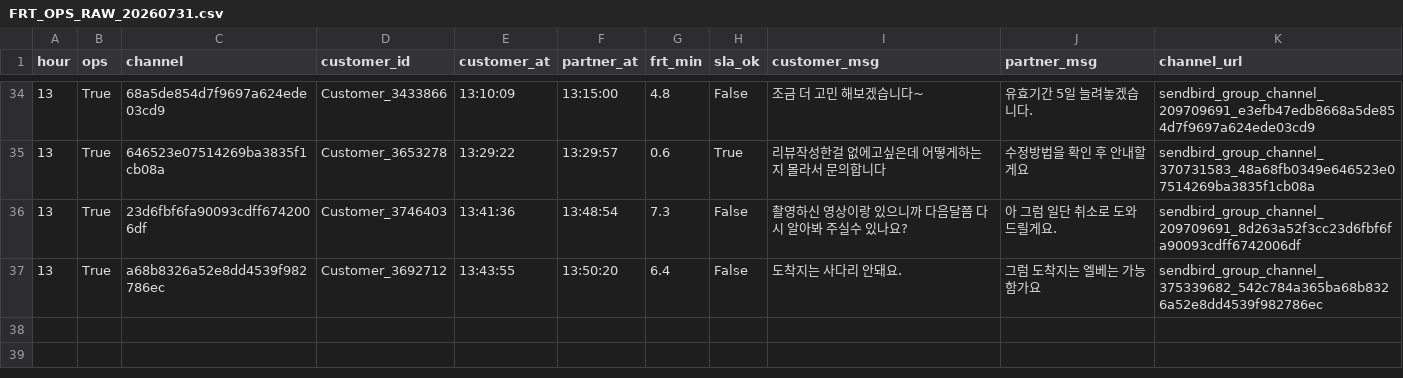
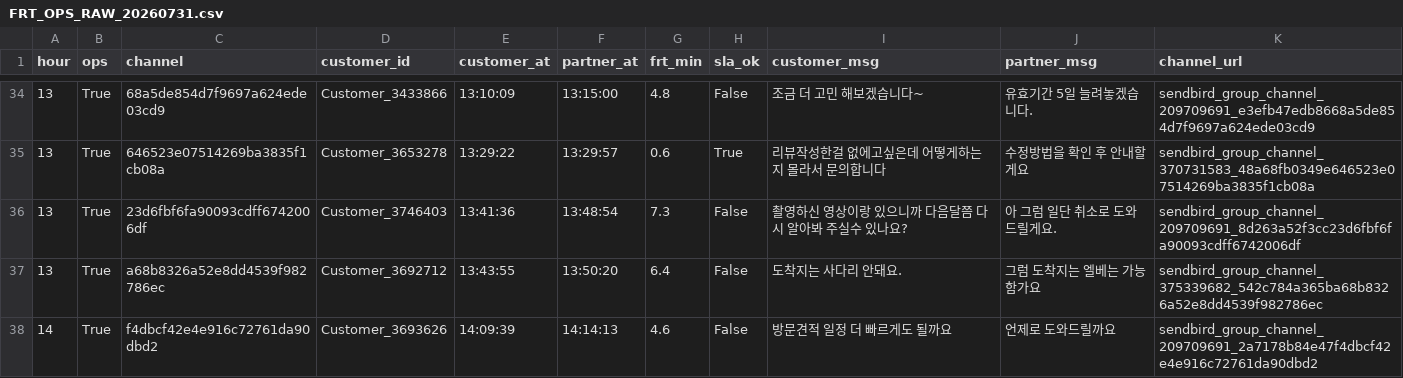
Before and after one commit to miso-cx/moving-by-miso-cx-frt-dashboard, a CSV file: daily/raw/FRT_OPS_RAW_20260731.csv, drawn as a sheet; only a part is shown, gaps mark what is left out; the diff names each change by its address in the sheet, - before the commit and + after, or states it on an @@ line.

```diff
--- a/daily/raw/FRT_OPS_RAW_20260731.csv
+++ b/daily/raw/FRT_OPS_RAW_20260731.csv
+row 38: 14 | True | f4dbcf42e4e916c72761da90dbd2 | Customer_3693626 | 14:09:39 | 14:14:13 | 4.6 | False | 방문견적 일정 더 빠르게도 될까요 | 언제로 도와드릴까요 | sendbird_group_channel_209709691_2a7178b84e47f4dbcf42e4e916c72761da90dbd2
```
Also changed, not shown: daily/raw/FRT_RAW_20260731.csv, 1 other file.
